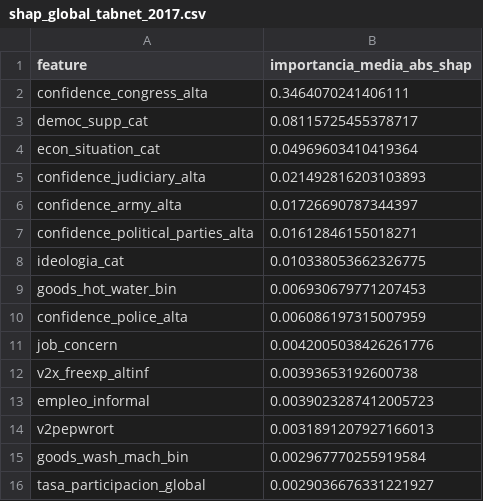
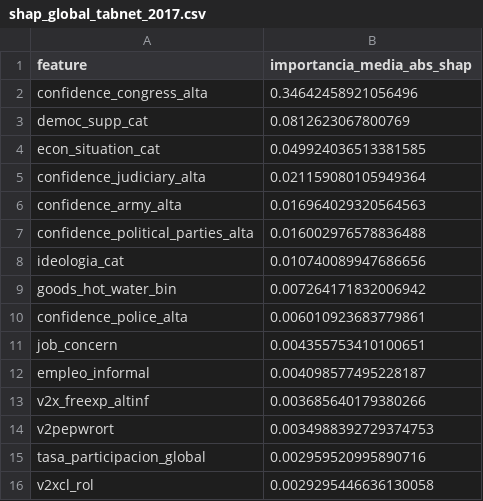
Before and after one commit to DiegoMarceloAP/democratic-satisfaction-ec, a CSV file: reports/tablas/shap_global_tabnet_2017.csv, drawn as a sheet.

```diff
--- a/reports/tablas/shap_global_tabnet_2017.csv
+++ b/reports/tablas/shap_global_tabnet_2017.csv
@@ -1,16 +1,16 @@
 feature,importancia_media_abs_shap
-confidence_congress_alta,0.3464070241406111
-democ_supp_cat,0.08115725455378717
-econ_situation_cat,0.04969603410419364
-confidence_judiciary_alta,0.021492816203103893
-confidence_army_alta,0.01726690787344397
-confidence_political_parties_alta,0.01612846155018271
-ideologia_cat,0.010338053662326775
-goods_hot_water_bin,0.006930679771207453
-confidence_police_alta,0.006086197315007959
-job_concern,0.0042005038426261776
-v2x_freexp_altinf,0.00393653192600738
-empleo_informal,0.0039023287412005723
-v2pepwrort,0.0031891207927166013
-goods_wash_mach_bin,0.002967770255919584
-tasa_participacion_global,0.0029036676331221927
+confidence_congress_alta,0.34642458921056496
+democ_supp_cat,0.0812623067800769
+econ_situation_cat,0.049924036513381585
+confidence_judiciary_alta,0.021159080105949364
+confidence_army_alta,0.016964029320564563
+confidence_political_parties_alta,0.016002976578836488
+ideologia_cat,0.010740089947686656
+goods_hot_water_bin,0.007264171832006942
+confidence_police_alta,0.006010923683779861
+job_concern,0.004355753410100651
+empleo_informal,0.004098577495228187
+v2x_freexp_altinf,0.003685640179380266
+v2pepwrort,0.0034988392729374753
+tasa_participacion_global,0.002959520995890716
+v2xcl_rol,0.0029295446636130058
```
Also changed, not shown: reports/tablas/ablacion_xgboost_las_tres_fuentes.csv, reports/tablas/shap_global_cnn_lstm_2018.csv, 34 other files.
